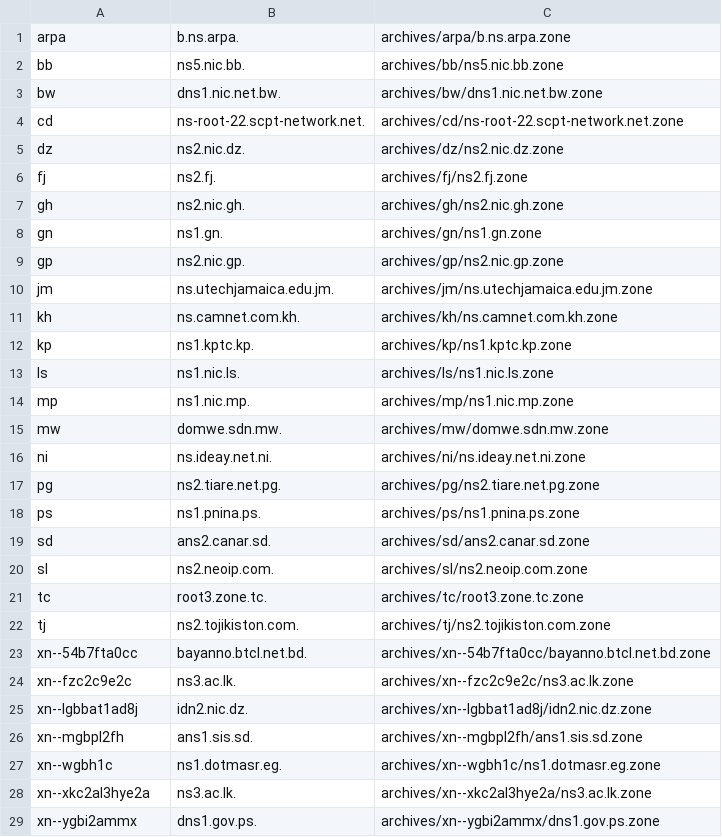
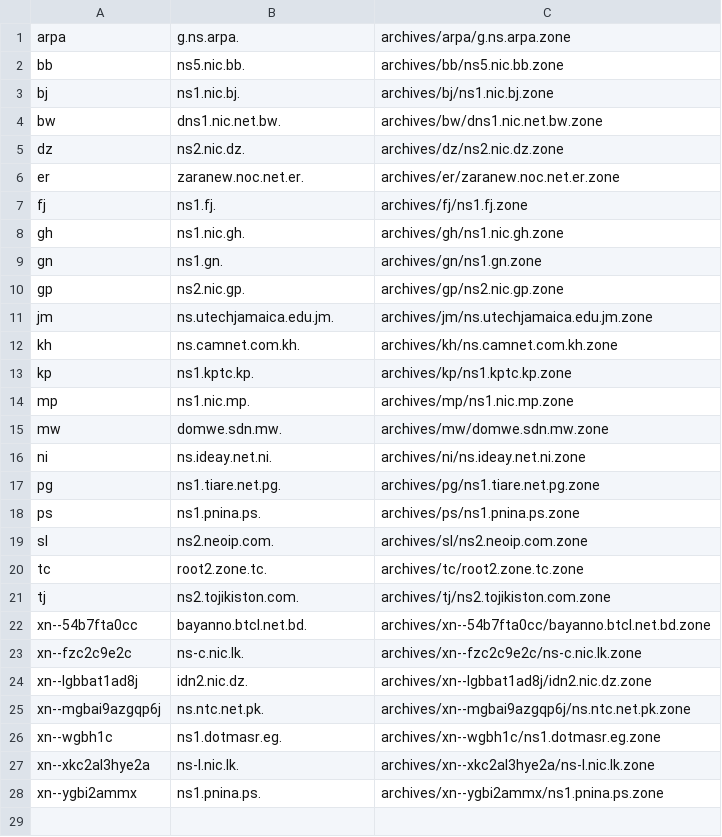
Before and after one commit to flotwig/TLDR-2, a TSV file: transferable_zones.tsv, drawn as a sheet.

```diff
--- a/transferable_zones.tsv
+++ b/transferable_zones.tsv
@@ -1,8 +1,9 @@
-arpa	b.ns.arpa.	archives/arpa/b.ns.arpa.zone
+arpa	g.ns.arpa.	archives/arpa/g.ns.arpa.zone
 bb	ns5.nic.bb.	archives/bb/ns5.nic.bb.zone
+bj	ns1.nic.bj.	archives/bj/ns1.nic.bj.zone
 bw	dns1.nic.net.bw.	archives/bw/dns1.nic.net.bw.zone
-cd	ns-root-22.scpt-network.net.	archives/cd/ns-root-22.scpt-network.net.zone
 dz	ns2.nic.dz.	archives/dz/ns2.nic.dz.zone
-fj	ns2.fj.	archives/fj/ns2.fj.zone
-gh	ns2.nic.gh.	archives/gh/ns2.nic.gh.zone
+er	zaranew.noc.net.er.	archives/er/zaranew.noc.net.er.zone
+fj	ns1.fj.	archives/fj/ns1.fj.zone
+gh	ns1.nic.gh.	archives/gh/ns1.nic.gh.zone
 gn	ns1.gn.	archives/gn/ns1.gn.zone
@@ -12,3 +13,2 @@ kh	ns.camnet.com.kh.	archives/kh/ns.camnet.com.kh.zone
 kp	ns1.kptc.kp.	archives/kp/ns1.kptc.kp.zone
-ls	ns1.nic.ls.	archives/ls/ns1.nic.ls.zone
 mp	ns1.nic.mp.	archives/mp/ns1.nic.mp.zone
@@ -16,14 +16,13 @@ mw	domwe.sdn.mw.	archives/mw/domwe.sdn.mw.zone
 ni	ns.ideay.net.ni.	archives/ni/ns.ideay.net.ni.zone
-pg	ns2.tiare.net.pg.	archives/pg/ns2.tiare.net.pg.zone
+pg	ns1.tiare.net.pg.	archives/pg/ns1.tiare.net.pg.zone
 ps	ns1.pnina.ps.	archives/ps/ns1.pnina.ps.zone
-sd	ans2.canar.sd.	archives/sd/ans2.canar.sd.zone
 sl	ns2.neoip.com.	archives/sl/ns2.neoip.com.zone
-tc	root3.zone.tc.	archives/tc/root3.zone.tc.zone
+tc	root2.zone.tc.	archives/tc/root2.zone.tc.zone
 tj	ns2.tojikiston.com.	archives/tj/ns2.tojikiston.com.zone
 xn--54b7fta0cc	bayanno.btcl.net.bd.	archives/xn--54b7fta0cc/bayanno.btcl.net.bd.zone
-xn--fzc2c9e2c	ns3.ac.lk.	archives/xn--fzc2c9e2c/ns3.ac.lk.zone
+xn--fzc2c9e2c	ns-c.nic.lk.	archives/xn--fzc2c9e2c/ns-c.nic.lk.zone
 xn--lgbbat1ad8j	idn2.nic.dz.	archives/xn--lgbbat1ad8j/idn2.nic.dz.zone
-xn--mgbpl2fh	ans1.sis.sd.	archives/xn--mgbpl2fh/ans1.sis.sd.zone
+xn--mgbai9azgqp6j	ns.ntc.net.pk.	archives/xn--mgbai9azgqp6j/ns.ntc.net.pk.zone
 xn--wgbh1c	ns1.dotmasr.eg.	archives/xn--wgbh1c/ns1.dotmasr.eg.zone
-xn--xkc2al3hye2a	ns3.ac.lk.	archives/xn--xkc2al3hye2a/ns3.ac.lk.zone
-xn--ygbi2ammx	dns1.gov.ps.	archives/xn--ygbi2ammx/dns1.gov.ps.zone
+xn--xkc2al3hye2a	ns-l.nic.lk.	archives/xn--xkc2al3hye2a/ns-l.nic.lk.zone
+xn--ygbi2ammx	ns1.pnina.ps.	archives/xn--ygbi2ammx/ns1.pnina.ps.zone
```
Also changed, not shown: 9 other files.
